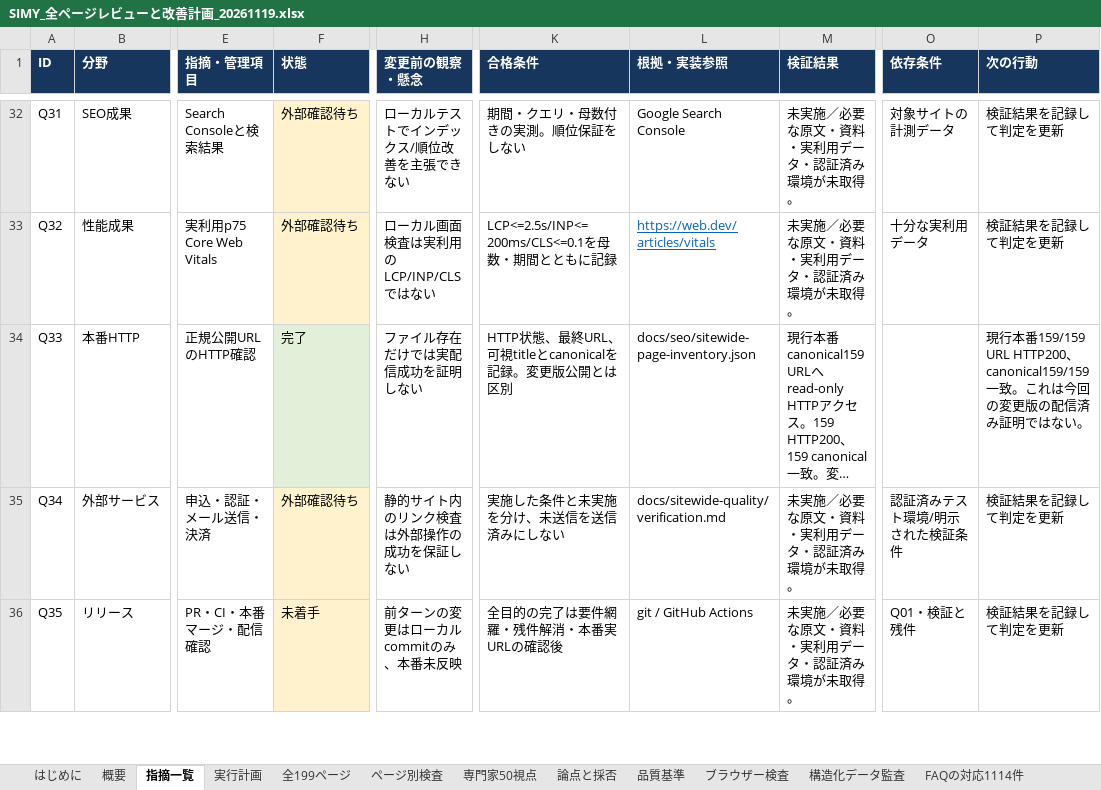
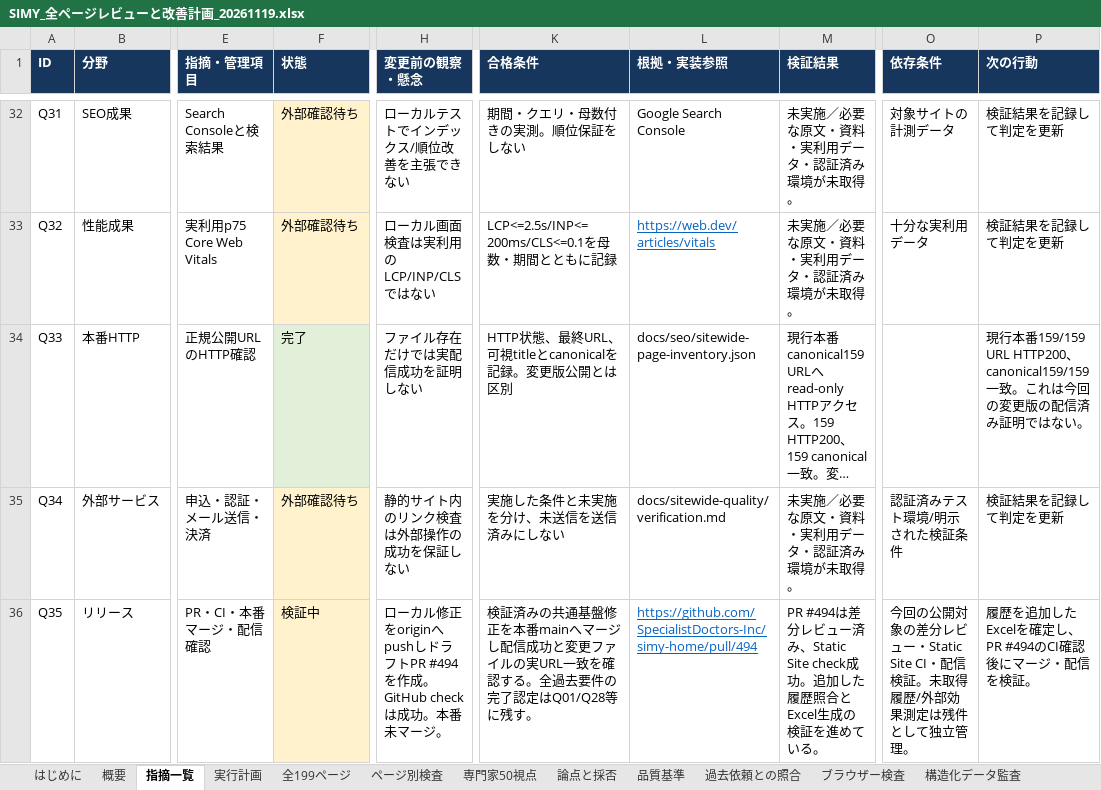
Before and after one commit to SpecialistDoctors-Inc/simy-home, an Excel workbook: docs/sitewide-quality/SIMY_全ページレビューと改善計画_20261119.xlsx, sheet 指摘一覧, drawn as a sheet; only a part is shown, gaps mark what is left out; long unchanged cells end in …; values as stored, in another font and other column widths than the file's, no borders; table styles not drawn; the diff covers the shown part only; the diff names each change by its address in the sheet, - before the commit and + after, or states it on an @@ line.

```diff
--- a/docs/sitewide-quality/SIMY_全ページレビューと改善計画_20261119.xlsx (sheet 指摘一覧)
+++ b/docs/sitewide-quality/SIMY_全ページレビューと改善計画_20261119.xlsx (sheet 指摘一覧)
+sheet tab: 過去依頼との照合
-F36 (状態): 未着手
+F36 (状態): 検証中
-H36 (変更前の観察・懸念): 前ターンの変更はローカルcommitのみ、本番未反映
+H36 (変更前の観察・懸念): ローカル修正をoriginへpushしドラフトPR #494を作成。GitHub checkは成功。本番未マージ。
-K36 (合格条件): 全目的の完了は要件網羅・残件解消・本番実URLの確認後
+K36 (合格条件): 検証済みの共通基盤修正を本番mainへマージし配信成功と変更ファイルの実URL一致を確認する。全過去要件の完了認定はQ01/Q28等に残す。
-L36 (根拠・実装参照): git / GitHub Actions
+L36 (根拠・実装参照): https://github.com/SpecialistDoctors-Inc/simy-home/pull/494
@@ L36 underline: off → on, text colour: black → #0563C1 @@
-M36 (検証結果): 未実施／必要な原文・資料・実利用データ・認証済み環境が未取得。
+M36 (検証結果): PR #494は差分レビュー済み、Static Site check成功。追加した履歴照合とExcel生成の検証を進めている。
-O36 (依存条件): Q01・検証と残件
+O36 (依存条件): 今回の公開対象の差分レビュー・Static Site CI・配信検証。未取得履歴/外部効果測定は残件として独立管理。
-P36 (次の行動): 検証結果を記録して判定を更新
+P36 (次の行動): 履歴を追加したExcelを確定し、PR #494のCI確認後にマージ・配信を検証。
```
Also changed, not shown: 6 edited cells elsewhere in this sheet, sheet 今回の実行記録, sheet 実行計画, sheet 概要, 5 other files.
